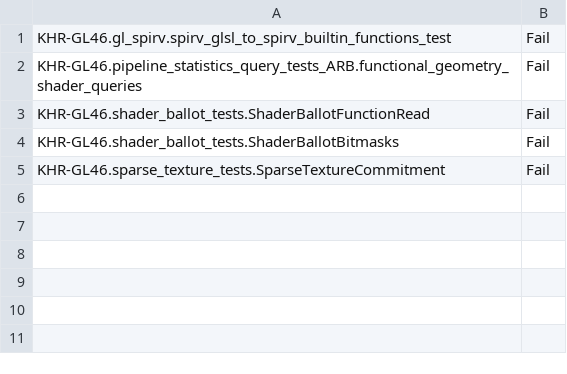
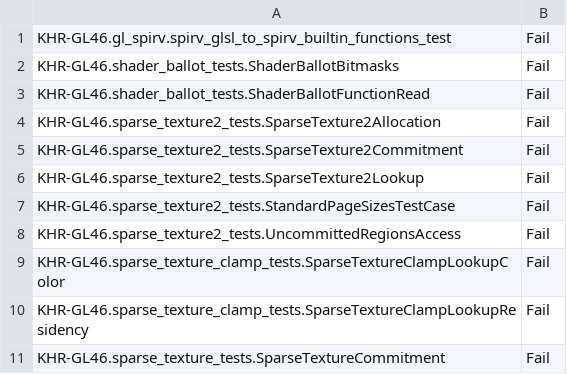
Before and after one commit to upcliujie/mesa, a CSV file: src/gallium/drivers/radeonsi/ci/sienna_cichlid-glcts-fail.csv, drawn as a sheet.

```diff
--- a/src/gallium/drivers/radeonsi/ci/sienna_cichlid-glcts-fail.csv
+++ b/src/gallium/drivers/radeonsi/ci/sienna_cichlid-glcts-fail.csv
@@ -1,5 +1,11 @@
 KHR-GL46.gl_spirv.spirv_glsl_to_spirv_builtin_functions_test,Fail
-KHR-GL46.pipeline_statistics_query_tests_ARB.functional_geometry_shader_queries,Fail
+KHR-GL46.shader_ballot_tests.ShaderBallotBitmasks,Fail
 KHR-GL46.shader_ballot_tests.ShaderBallotFunctionRead,Fail
-KHR-GL46.shader_ballot_tests.ShaderBallotBitmasks,Fail
+KHR-GL46.sparse_texture2_tests.SparseTexture2Allocation,Fail
+KHR-GL46.sparse_texture2_tests.SparseTexture2Commitment,Fail
+KHR-GL46.sparse_texture2_tests.SparseTexture2Lookup,Fail
+KHR-GL46.sparse_texture2_tests.StandardPageSizesTestCase,Fail
+KHR-GL46.sparse_texture2_tests.UncommittedRegionsAccess,Fail
+KHR-GL46.sparse_texture_clamp_tests.SparseTextureClampLookupColor,Fail
+KHR-GL46.sparse_texture_clamp_tests.SparseTextureClampLookupResidency,Fail
 KHR-GL46.sparse_texture_tests.SparseTextureCommitment,Fail
```
Also changed, not shown: src/gallium/drivers/radeonsi/ci/sienna_cichlid-piglit-quick-fail.csv, 5 other files.
